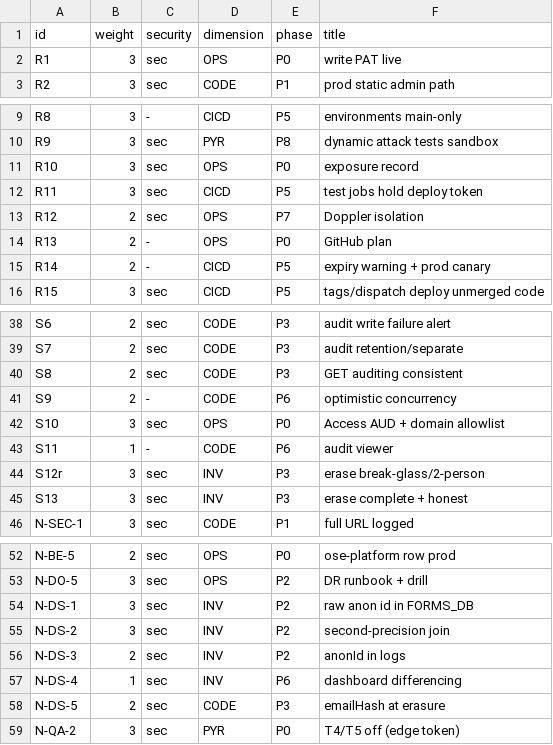
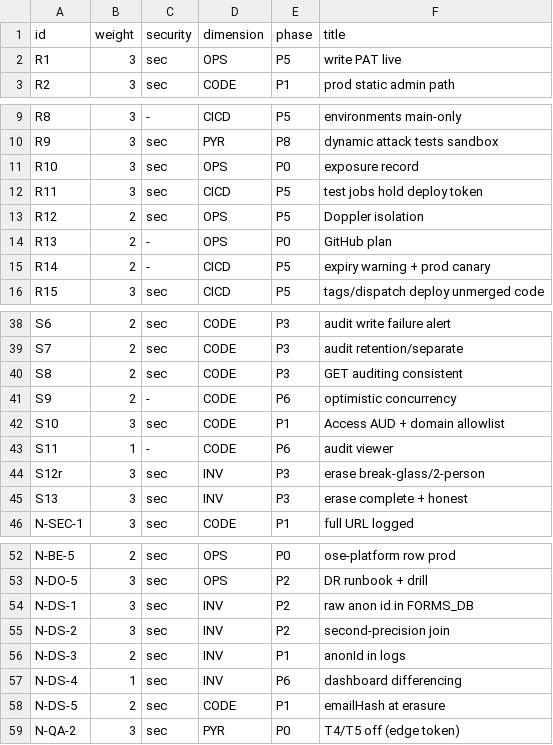
Before and after one commit to ourCommunityRituals/OCR-docs, a TSV file: docs/ccr-gates/OCR_GATE_ADR012_register_2026-10-02.tsv, drawn as a sheet; only a part is shown, gaps mark what is left out.

```diff
--- a/docs/ccr-gates/OCR_GATE_ADR012_register_2026-10-02.tsv
+++ b/docs/ccr-gates/OCR_GATE_ADR012_register_2026-10-02.tsv
@@ -1,3 +1,3 @@
 id	weight	security	dimension	phase	title
-R1	3	sec	OPS	P0	write PAT live
+R1	3	sec	OPS	P5	write PAT live
 R2	3	sec	CODE	P1	prod static admin path
@@ -12,3 +12,3 @@ R10	3	sec	OPS	P0	exposure record
 R11	3	sec	CICD	P5	test jobs hold deploy token
-R12	2	sec	OPS	P7	Doppler isolation
+R12	2	sec	OPS	P5	Doppler isolation
 R13	2	-	OPS	P0	GitHub plan
@@ -41,3 +41,3 @@ S8	2	sec	CODE	P3	GET auditing consistent
 S9	2	-	CODE	P6	optimistic concurrency
-S10	3	sec	OPS	P0	Access AUD + domain allowlist
+S10	3	sec	CODE	P1	Access AUD + domain allowlist
 S11	1	-	CODE	P6	audit viewer
@@ -55,5 +55,5 @@ N-DS-1	3	sec	INV	P2	raw anon id in FORMS_DB
 N-DS-2	3	sec	INV	P2	second-precision join
-N-DS-3	2	sec	INV	P2	anonId in logs
+N-DS-3	2	sec	INV	P1	anonId in logs
 N-DS-4	1	sec	INV	P6	dashboard differencing
-N-DS-5	2	sec	CODE	P3	emailHash at erasure
+N-DS-5	2	sec	CODE	P1	emailHash at erasure
 N-QA-2	3	sec	PYR	P0	T4/T5 off (edge token)
```
Also changed, not shown: 1 other file.
